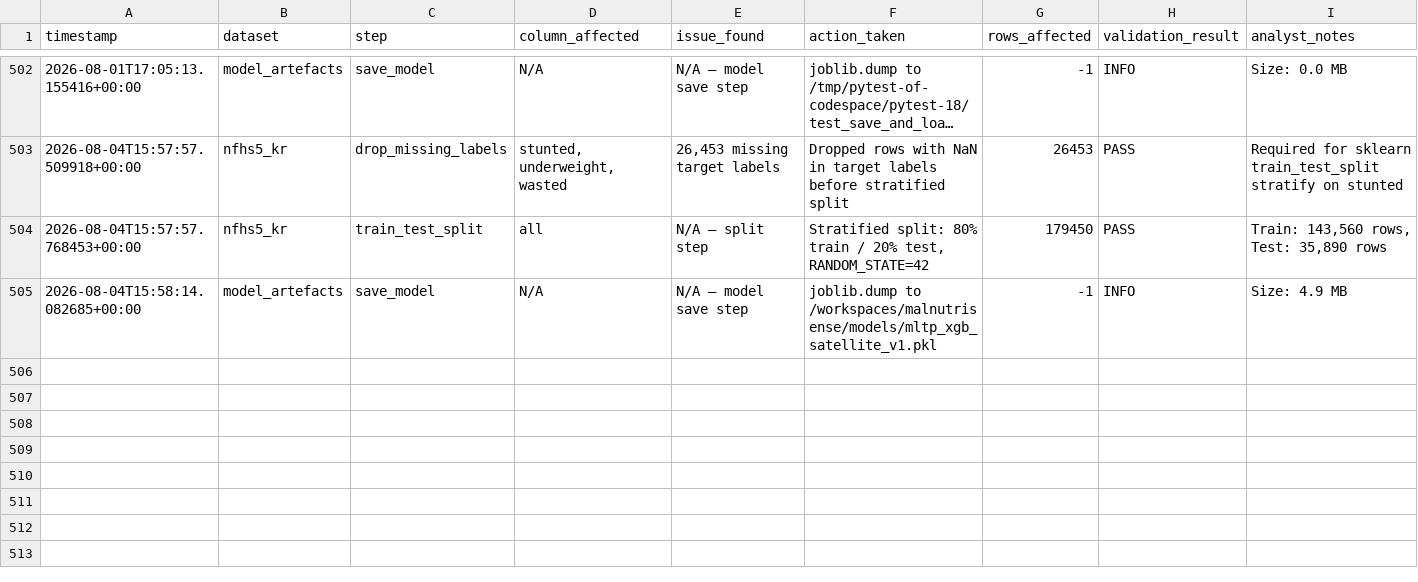
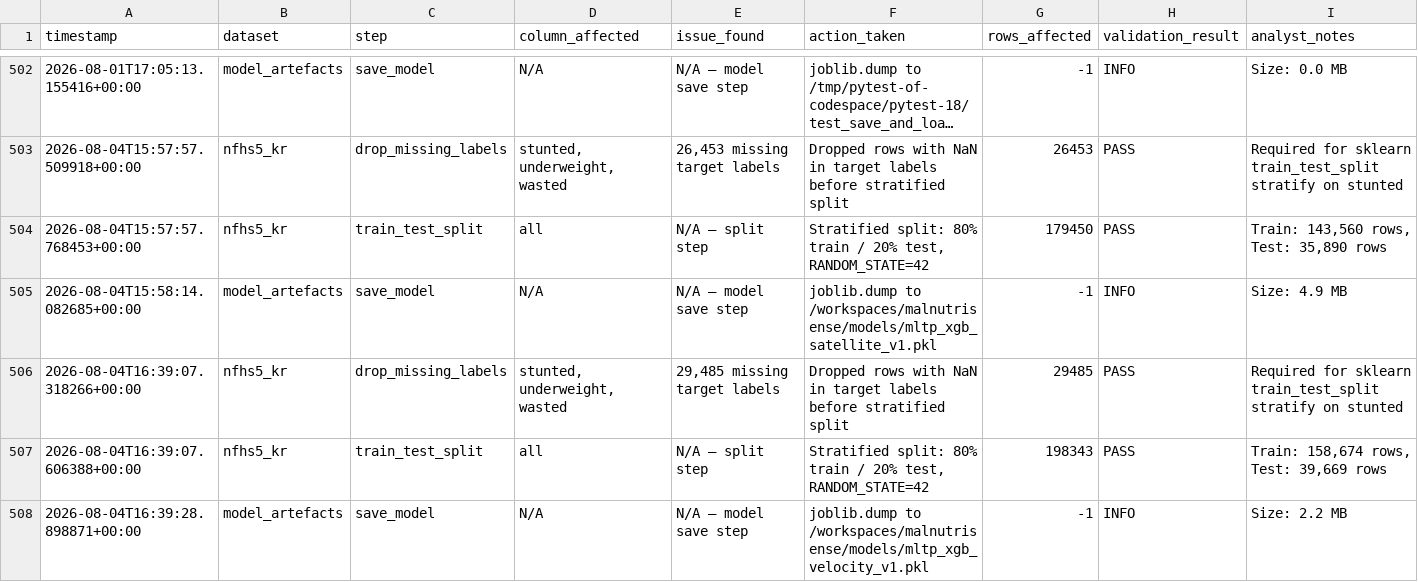
Before and after one commit to VinodhKumar-G/malnutrisense, a CSV file: reports/cleaning_log.csv, drawn as a sheet; only a part is shown, gaps mark what is left out; long unchanged cells end in …; the diff names each change by its address in the sheet, - before the commit and + after, or states it on an @@ line.

Commit message:
feat(velocity): add MLTP training with district velocity features

```diff
--- a/reports/cleaning_log.csv
+++ b/reports/cleaning_log.csv
+row 506: 2026-08-04T16:39:07.318266+00:00 | nfhs5_kr | drop_missing_labels | stunted, underweight, wasted | 29,485 missing target labels | Dropped rows with NaN in target labels before stratified split | 29485 | PASS | Required for sklearn train_test_split stratify on stunted
+row 507: 2026-08-04T16:39:07.606388+00:00 | nfhs5_kr | train_test_split | all | N/A — split step | Stratified split: 80% train / 20% test, RANDOM_STATE=42 | 198343 | PASS | Train: 158,674 rows, Test: 39,669 rows
+row 508: 2026-08-04T16:39:28.898871+00:00 | model_artefacts | save_model | N/A | N/A — model save step | joblib.dump to /workspaces/malnutrisense/models/mltp_xgb_velocity_v1.pkl | -1 | INFO | Size: 2.2 MB
```
Also changed, not shown: 2 other files.
